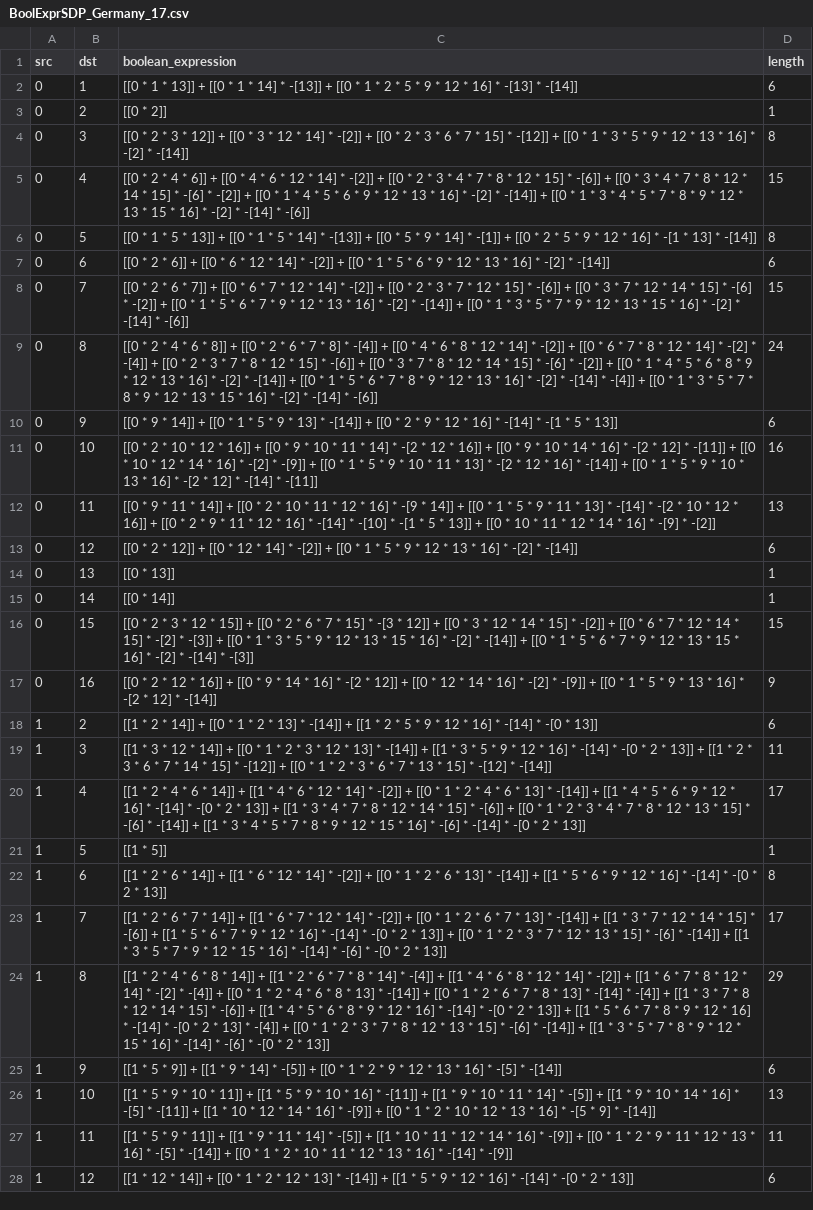
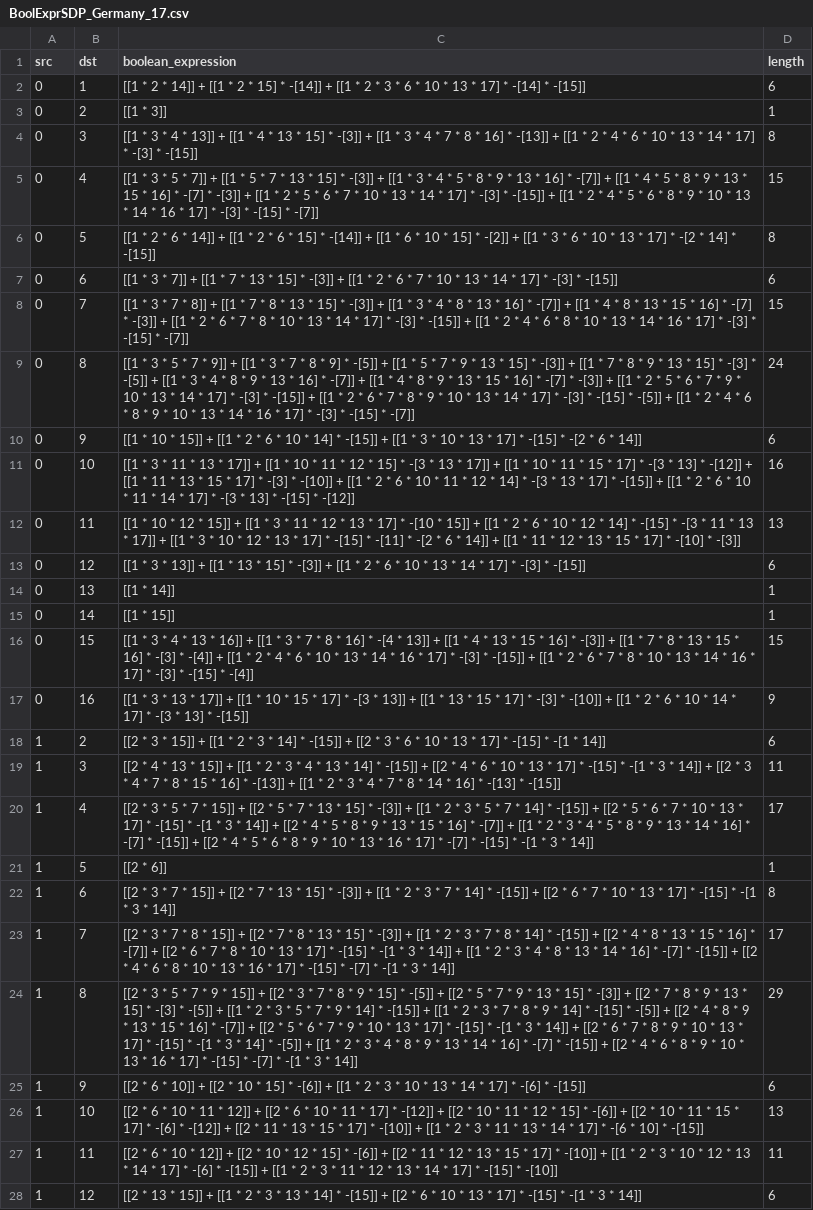
Before and after one commit to MichaelChennn/PyRBD_plusplus, a CSV file: topologies/Germany_17/BoolExprSDP_Germany_17.csv, drawn as a sheet; only a part is shown; the diff covers the shown part only; the diff names each change by its address in the sheet, - before the commit and + after, or states it on an @@ line.

```diff
--- a/topologies/Germany_17/BoolExprSDP_Germany_17.csv
+++ b/topologies/Germany_17/BoolExprSDP_Germany_17.csv
-C2 (boolean_expression): [[0 * 1 * 13]] + [[0 * 1 * 14] * -[13]] + [[0 * 1 * 2 * 5 * 9 * 12 * 16] * -[13] * -[14]]
+C2 (boolean_expression): [[1 * 2 * 14]] + [[1 * 2 * 15] * -[14]] + [[1 * 2 * 3 * 6 * 10 * 13 * 17] * -[14] * -[15]]
-C3 (boolean_expression): [[0 * 2]]
+C3 (boolean_expression): [[1 * 3]]
-C4 (boolean_expression): [[0 * 2 * 3 * 12]] + [[0 * 3 * 12 * 14] * -[2]] + [[0 * 2 * 3 * 6 * 7 * 15] * -[12]] + [[0 * 1 * 3 * 5 * 9 * 12 * 13 * 16] * -[2] * -[14]]
+C4 (boolean_expression): [[1 * 3 * 4 * 13]] + [[1 * 4 * 13 * 15] * -[3]] + [[1 * 3 * 4 * 7 * 8 * 16] * -[13]] + [[1 * 2 * 4 * 6 * 10 * 13 * 14 * 17] * -[3] * -[15]]
-C5 (boolean_expression): [[0 * 2 * 4 * 6]] + [[0 * 4 * 6 * 12 * 14] * -[2]] + [[0 * 2 * 3 * 4 * 7 * 8 * 12 * 15] * -[6]] + [[0 * 3 * 4 * 7 * 8 * 12 * 14 * 15] * -[6] * -[2]] + [[0 * 1 * 4 * 5 * 6 * 9 * 12 * 13 * 16] * -[2] * -[14]] + [[0 * 1 * 3 * 4 * 5 * 7 * 8 * 9 * 12 * 13 * 15 * 16] * -[2] * -[14] * -[6]]
+C5 (boolean_expression): [[1 * 3 * 5 * 7]] + [[1 * 5 * 7 * 13 * 15] * -[3]] + [[1 * 3 * 4 * 5 * 8 * 9 * 13 * 16] * -[7]] + [[1 * 4 * 5 * 8 * 9 * 13 * 15 * 16] * -[7] * -[3]] + [[1 * 2 * 5 * 6 * 7 * 10 * 13 * 14 * 17] * -[3] * -[15]] + [[1 * 2 * 4 * 5 * 6 * 8 * 9 * 10 * 13 * 14 * 16 * 17] * -[3] * -[15] * -[7]]
-C6 (boolean_expression): [[0 * 1 * 5 * 13]] + [[0 * 1 * 5 * 14] * -[13]] + [[0 * 5 * 9 * 14] * -[1]] + [[0 * 2 * 5 * 9 * 12 * 16] * -[1 * 13] * -[14]]
+C6 (boolean_expression): [[1 * 2 * 6 * 14]] + [[1 * 2 * 6 * 15] * -[14]] + [[1 * 6 * 10 * 15] * -[2]] + [[1 * 3 * 6 * 10 * 13 * 17] * -[2 * 14] * -[15]]
-C7 (boolean_expression): [[0 * 2 * 6]] + [[0 * 6 * 12 * 14] * -[2]] + [[0 * 1 * 5 * 6 * 9 * 12 * 13 * 16] * -[2] * -[14]]
+C7 (boolean_expression): [[1 * 3 * 7]] + [[1 * 7 * 13 * 15] * -[3]] + [[1 * 2 * 6 * 7 * 10 * 13 * 14 * 17] * -[3] * -[15]]
-C8 (boolean_expression): [[0 * 2 * 6 * 7]] + [[0 * 6 * 7 * 12 * 14] * -[2]] + [[0 * 2 * 3 * 7 * 12 * 15] * -[6]] + [[0 * 3 * 7 * 12 * 14 * 15] * -[6] * -[2]] + [[0 * 1 * 5 * 6 * 7 * 9 * 12 * 13 * 16] * -[2] * -[14]] + [[0 * 1 * 3 * 5 * 7 * 9 * 12 * 13 * 15 * 16] * -[2] * -[14] * -[6]]
+C8 (boolean_expression): [[1 * 3 * 7 * 8]] + [[1 * 7 * 8 * 13 * 15] * -[3]] + [[1 * 3 * 4 * 8 * 13 * 16] * -[7]] + [[1 * 4 * 8 * 13 * 15 * 16] * -[7] * -[3]] + [[1 * 2 * 6 * 7 * 8 * 10 * 13 * 14 * 17] * -[3] * -[15]] + [[1 * 2 * 4 * 6 * 8 * 10 * 13 * 14 * 16 * 17] * -[3] * -[15] * -[7]]
-C9 (boolean_expression): [[0 * 2 * 4 * 6 * 8]] + [[0 * 2 * 6 * 7 * 8] * -[4]] + [[0 * 4 * 6 * 8 * 12 * 14] * -[2]] + [[0 * 6 * 7 * 8 * 12 * 14] * -[2] * -[4]] + [[0 * 2 * 3 * 7 * 8 * 12 * 15] * -[6]] + [[0 * 3 * 7 * 8 * 12 * 14 * 15] * -[6] * -[2]] + [[0 * 1 * 4 * 5 * 6 * 8 * 9 * 12 * 13 * 16] * -[2] * -[14]] + [[0 * 1 * 5 * 6 * 7 * 8 * 9 * 12 * 13 * 16] * -[2] * -[14] * -[4]] + [[0 * 1 * 3 * 5 * 7 * 8 * 9 * 12 * 13 * 15 * 16] * -[2] * -[14] * -[6]]
+C9 (boolean_expression): [[1 * 3 * 5 * 7 * 9]] + [[1 * 3 * 7 * 8 * 9] * -[5]] + [[1 * 5 * 7 * 9 * 13 * 15] * -[3]] + [[1 * 7 * 8 * 9 * 13 * 15] * -[3] * -[5]] + [[1 * 3 * 4 * 8 * 9 * 13 * 16] * -[7]] + [[1 * 4 * 8 * 9 * 13 * 15 * 16] * -[7] * -[3]] + [[1 * 2 * 5 * 6 * 7 * 9 * 10 * 13 * 14 * 17] * -[3] * -[15]] + [[1 * 2 * 6 * 7 * 8 * 9 * 10 * 13 * 14 * 17] * -[3] * -[15] * -[5]] + [[1 * 2 * 4 * 6 * 8 * 9 * 10 * 13 * 14 * 16 * 17] * -[3] * -[15] * -[7]]
-C10 (boolean_expression): [[0 * 9 * 14]] + [[0 * 1 * 5 * 9 * 13] * -[14]] + [[0 * 2 * 9 * 12 * 16] * -[14] * -[1 * 5 * 13]]
+C10 (boolean_expression): [[1 * 10 * 15]] + [[1 * 2 * 6 * 10 * 14] * -[15]] + [[1 * 3 * 10 * 13 * 17] * -[15] * -[2 * 6 * 14]]
-C11 (boolean_expression): [[0 * 2 * 10 * 12 * 16]] + [[0 * 9 * 10 * 11 * 14] * -[2 * 12 * 16]] + [[0 * 9 * 10 * 14 * 16] * -[2 * 12] * -[11]] + [[0 * 10 * 12 * 14 * 16] * -[2] * -[9]] + [[0 * 1 * 5 * 9 * 10 * 11 * 13] * -[2 * 12 * 16] * -[14]] + [[0 * 1 * 5 * 9 * 10 * 13 * 16] * -[2 * 12] * -[14] * -[11]]
+C11 (boolean_expression): [[1 * 3 * 11 * 13 * 17]] + [[1 * 10 * 11 * 12 * 15] * -[3 * 13 * 17]] + [[1 * 10 * 11 * 15 * 17] * -[3 * 13] * -[12]] + [[1 * 11 * 13 * 15 * 17] * -[3] * -[10]] + [[1 * 2 * 6 * 10 * 11 * 12 * 14] * -[3 * 13 * 17] * -[15]] + [[1 * 2 * 6 * 10 * 11 * 14 * 17] * -[3 * 13] * -[15] * -[12]]
-C12 (boolean_expression): [[0 * 9 * 11 * 14]] + [[0 * 2 * 10 * 11 * 12 * 16] * -[9 * 14]] + [[0 * 1 * 5 * 9 * 11 * 13] * -[14] * -[2 * 10 * 12 * 16]] + [[0 * 2 * 9 * 11 * 12 * 16] * -[14] * -[10] * -[1 * 5 * 13]] + [[0 * 10 * 11 * 12 * 14 * 16] * -[9] * -[2]]
+C12 (boolean_expression): [[1 * 10 * 12 * 15]] + [[1 * 3 * 11 * 12 * 13 * 17] * -[10 * 15]] + [[1 * 2 * 6 * 10 * 12 * 14] * -[15] * -[3 * 11 * 13 * 17]] + [[1 * 3 * 10 * 12 * 13 * 17] * -[15] * -[11] * -[2 * 6 * 14]] + [[1 * 11 * 12 * 13 * 15 * 17] * -[10] * -[3]]
-C13 (boolean_expression): [[0 * 2 * 12]] + [[0 * 12 * 14] * -[2]] + [[0 * 1 * 5 * 9 * 12 * 13 * 16] * -[2] * -[14]]
+C13 (boolean_expression): [[1 * 3 * 13]] + [[1 * 13 * 15] * -[3]] + [[1 * 2 * 6 * 10 * 13 * 14 * 17] * -[3] * -[15]]
-C14 (boolean_expression): [[0 * 13]]
+C14 (boolean_expression): [[1 * 14]]
-C15 (boolean_expression): [[0 * 14]]
+C15 (boolean_expression): [[1 * 15]]
-C16 (boolean_expression): [[0 * 2 * 3 * 12 * 15]] + [[0 * 2 * 6 * 7 * 15] * -[3 * 12]] + [[0 * 3 * 12 * 14 * 15] * -[2]] + [[0 * 6 * 7 * 12 * 14 * 15] * -[2] * -[3]] + [[0 * 1 * 3 * 5 * 9 * 12 * 13 * 15 * 16] * -[2] * -[14]] + [[0 * 1 * 5 * 6 * 7 * 9 * 12 * 13 * 15 * 16] * -[2] * -[14] * -[3]]
+C16 (boolean_expression): [[1 * 3 * 4 * 13 * 16]] + [[1 * 3 * 7 * 8 * 16] * -[4 * 13]] + [[1 * 4 * 13 * 15 * 16] * -[3]] + [[1 * 7 * 8 * 13 * 15 * 16] * -[3] * -[4]] + [[1 * 2 * 4 * 6 * 10 * 13 * 14 * 16 * 17] * -[3] * -[15]] + [[1 * 2 * 6 * 7 * 8 * 10 * 13 * 14 * 16 * 17] * -[3] * -[15] * -[4]]
-C17 (boolean_expression): [[0 * 2 * 12 * 16]] + [[0 * 9 * 14 * 16] * -[2 * 12]] + [[0 * 12 * 14 * 16] * -[2] * -[9]] + [[0 * 1 * 5 * 9 * 13 * 16] * -[2 * 12] * -[14]]
+C17 (boolean_expression): [[1 * 3 * 13 * 17]] + [[1 * 10 * 15 * 17] * -[3 * 13]] + [[1 * 13 * 15 * 17] * -[3] * -[10]] + [[1 * 2 * 6 * 10 * 14 * 17] * -[3 * 13] * -[15]]
-C18 (boolean_expression): [[1 * 2 * 14]] + [[0 * 1 * 2 * 13] * -[14]] + [[1 * 2 * 5 * 9 * 12 * 16] * -[14] * -[0 * 13]]
+C18 (boolean_expression): [[2 * 3 * 15]] + [[1 * 2 * 3 * 14] * -[15]] + [[2 * 3 * 6 * 10 * 13 * 17] * -[15] * -[1 * 14]]
-C19 (boolean_expression): [[1 * 3 * 12 * 14]] + [[0 * 1 * 2 * 3 * 12 * 13] * -[14]] + [[1 * 3 * 5 * 9 * 12 * 16] * -[14] * -[0 * 2 * 13]] + [[1 * 2 * 3 * 6 * 7 * 14 * 15] * -[12]] + [[0 * 1 * 2 * 3 * 6 * 7 * 13 * 15] * -[12] * -[14]]
+C19 (boolean_expression): [[2 * 4 * 13 * 15]] + [[1 * 2 * 3 * 4 * 13 * 14] * -[15]] + [[2 * 4 * 6 * 10 * 13 * 17] * -[15] * -[1 * 3 * 14]] + [[2 * 3 * 4 * 7 * 8 * 15 * 16] * -[13]] + [[1 * 2 * 3 * 4 * 7 * 8 * 14 * 16] * -[13] * -[15]]
-C20 (boolean_expression): [[1 * 2 * 4 * 6 * 14]] + [[1 * 4 * 6 * 12 * 14] * -[2]] + [[0 * 1 * 2 * 4 * 6 * 13] * -[14]] + [[1 * 4 * 5 * 6 * 9 * 12 * 16] * -[14] * -[0 * 2 * 13]] + [[1 * 3 * 4 * 7 * 8 * 12 * 14 * 15] * -[6]] + [[0 * 1 * 2 * 3 * 4 * 7 * 8 * 12 * 13 * 15] * -[6] * -[14]] + [[1 * 3 * 4 * 5 * 7 * 8 * 9 * 12 * 15 * 16] * -[6] * -[14] * -[0 * 2 * 13]]
+C20 (boolean_expression): [[2 * 3 * 5 * 7 * 15]] + [[2 * 5 * 7 * 13 * 15] * -[3]] + [[1 * 2 * 3 * 5 * 7 * 14] * -[15]] + [[2 * 5 * 6 * 7 * 10 * 13 * 17] * -[15] * -[1 * 3 * 14]] + [[2 * 4 * 5 * 8 * 9 * 13 * 15 * 16] * -[7]] + [[1 * 2 * 3 * 4 * 5 * 8 * 9 * 13 * 14 * 16] * -[7] * -[15]] + [[2 * 4 * 5 * 6 * 8 * 9 * 10 * 13 * 16 * 17] * -[7] * -[15] * -[1 * 3 * 14]]
-C21 (boolean_expression): [[1 * 5]]
+C21 (boolean_expression): [[2 * 6]]
-C22 (boolean_expression): [[1 * 2 * 6 * 14]] + [[1 * 6 * 12 * 14] * -[2]] + [[0 * 1 * 2 * 6 * 13] * -[14]] + [[1 * 5 * 6 * 9 * 12 * 16] * -[14] * -[0 * 2 * 13]]
+C22 (boolean_expression): [[2 * 3 * 7 * 15]] + [[2 * 7 * 13 * 15] * -[3]] + [[1 * 2 * 3 * 7 * 14] * -[15]] + [[2 * 6 * 7 * 10 * 13 * 17] * -[15] * -[1 * 3 * 14]]
-C23 (boolean_expression): [[1 * 2 * 6 * 7 * 14]] + [[1 * 6 * 7 * 12 * 14] * -[2]] + [[0 * 1 * 2 * 6 * 7 * 13] * -[14]] + [[1 * 3 * 7 * 12 * 14 * 15] * -[6]] + [[1 * 5 * 6 * 7 * 9 * 12 * 16] * -[14] * -[0 * 2 * 13]] + [[0 * 1 * 2 * 3 * 7 * 12 * 13 * 15] * -[6] * -[14]] + [[1 * 3 * 5 * 7 * 9 * 12 * 15 * 16] * -[14] * -[6] * -[0 * 2 * 13]]
+C23 (boolean_expression): [[2 * 3 * 7 * 8 * 15]] + [[2 * 7 * 8 * 13 * 15] * -[3]] + [[1 * 2 * 3 * 7 * 8 * 14] * -[15]] + [[2 * 4 * 8 * 13 * 15 * 16] * -[7]] + [[2 * 6 * 7 * 8 * 10 * 13 * 17] * -[15] * -[1 * 3 * 14]] + [[1 * 2 * 3 * 4 * 8 * 13 * 14 * 16] * -[7] * -[15]] + [[2 * 4 * 6 * 8 * 10 * 13 * 16 * 17] * -[15] * -[7] * -[1 * 3 * 14]]
-C24 (boolean_expression): [[1 * 2 * 4 * 6 * 8 * 14]] + [[1 * 2 * 6 * 7 * 8 * 14] * -[4]] + [[1 * 4 * 6 * 8 * 12 * 14] * -[2]] + [[1 * 6 * 7 * 8 * 12 * 14] * -[2] * -[4]] + [[0 * 1 * 2 * 4 * 6 * 8 * 13] * -[14]] + [[0 * 1 * 2 * 6 * 7 * 8 * 13] * -[14] * -[4]] + [[1 * 3 * 7 * 8 * 12 * 14 * 15] * -[6]] + [[1 * 4 * 5 * 6 * 8 * 9 * 12 * 16] * -[14] * -[0 * 2 * 13]] + [[1 * 5 * 6 * 7 * 8 * 9 * 12 * 16] * -[14] * -[0 * 2 * 13] * -[4]] + [[0 * 1 * 2 * 3 * 7 * 8 * 12 * 13 * 15] * -[6] * -[14]] + [[1 * 3 * 5 * 7 * 8 * 9 * 12 * 15 * 16] * -[14] * -[6] * -[0 * 2 * 13]]
+C24 (boolean_expression): [[2 * 3 * 5 * 7 * 9 * 15]] + [[2 * 3 * 7 * 8 * 9 * 15] * -[5]] + [[2 * 5 * 7 * 9 * 13 * 15] * -[3]] + [[2 * 7 * 8 * 9 * 13 * 15] * -[3] * -[5]] + [[1 * 2 * 3 * 5 * 7 * 9 * 14] * -[15]] + [[1 * 2 * 3 * 7 * 8 * 9 * 14] * -[15] * -[5]] + [[2 * 4 * 8 * 9 * 13 * 15 * 16] * -[7]] + [[2 * 5 * 6 * 7 * 9 * 10 * 13 * 17] * -[15] * -[1 * 3 * 14]] + [[2 * 6 * 7 * 8 * 9 * 10 * 13 * 17] * -[15] * -[1 * 3 * 14] * -[5]] + [[1 * 2 * 3 * 4 * 8 * 9 * 13 * 14 * 16] * -[7] * -[15]] + [[2 * 4 * 6 * 8 * 9 * 10 * 13 * 16 * 17] * -[15] * -[7] * -[1 * 3 * 14]]
-C25 (boolean_expression): [[1 * 5 * 9]] + [[1 * 9 * 14] * -[5]] + [[0 * 1 * 2 * 9 * 12 * 13 * 16] * -[5] * -[14]]
+C25 (boolean_expression): [[2 * 6 * 10]] + [[2 * 10 * 15] * -[6]] + [[1 * 2 * 3 * 10 * 13 * 14 * 17] * -[6] * -[15]]
-C26 (boolean_expression): [[1 * 5 * 9 * 10 * 11]] + [[1 * 5 * 9 * 10 * 16] * -[11]] + [[1 * 9 * 10 * 11 * 14] * -[5]] + [[1 * 9 * 10 * 14 * 16] * -[5] * -[11]] + [[1 * 10 * 12 * 14 * 16] * -[9]] + [[0 * 1 * 2 * 10 * 12 * 13 * 16] * -[5 * 9] * -[14]]
+C26 (boolean_expression): [[2 * 6 * 10 * 11 * 12]] + [[2 * 6 * 10 * 11 * 17] * -[12]] + [[2 * 10 * 11 * 12 * 15] * -[6]] + [[2 * 10 * 11 * 15 * 17] * -[6] * -[12]] + [[2 * 11 * 13 * 15 * 17] * -[10]] + [[1 * 2 * 3 * 11 * 13 * 14 * 17] * -[6 * 10] * -[15]]
-C27 (boolean_expression): [[1 * 5 * 9 * 11]] + [[1 * 9 * 11 * 14] * -[5]] + [[1 * 10 * 11 * 12 * 14 * 16] * -[9]] + [[0 * 1 * 2 * 9 * 11 * 12 * 13 * 16] * -[5] * -[14]] + [[0 * 1 * 2 * 10 * 11 * 12 * 13 * 16] * -[14] * -[9]]
+C27 (boolean_expression): [[2 * 6 * 10 * 12]] + [[2 * 10 * 12 * 15] * -[6]] + [[2 * 11 * 12 * 13 * 15 * 17] * -[10]] + [[1 * 2 * 3 * 10 * 12 * 13 * 14 * 17] * -[6] * -[15]] + [[1 * 2 * 3 * 11 * 12 * 13 * 14 * 17] * -[15] * -[10]]
-C28 (boolean_expression): [[1 * 12 * 14]] + [[0 * 1 * 2 * 12 * 13] * -[14]] + [[1 * 5 * 9 * 12 * 16] * -[14] * -[0 * 2 * 13]]
+C28 (boolean_expression): [[2 * 13 * 15]] + [[1 * 2 * 3 * 13 * 14] * -[15]] + [[2 * 6 * 10 * 13 * 17] * -[15] * -[1 * 3 * 14]]
```
Also changed, not shown: 109 edited cells elsewhere in this file, topologies/Abilene/BoolExprPS_Abilene.csv, topologies/Abilene/BoolExprSDP_Abilene.csv, 44 other files.
